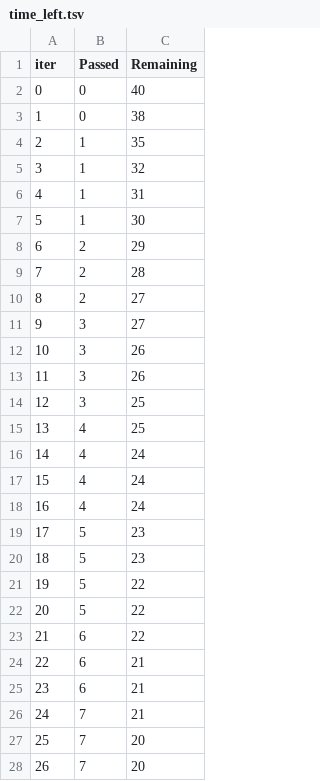
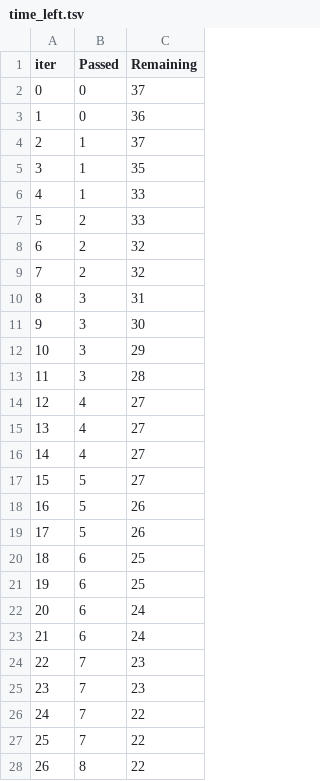
Before and after one commit to singhraaj/mlproject, a TSV file: catboost_info/time_left.tsv, drawn as a sheet; only a part is shown; the diff covers the shown part only.

```diff
--- a/catboost_info/time_left.tsv
+++ b/catboost_info/time_left.tsv
@@ -1,28 +1,28 @@
 iter	Passed	Remaining
-0	0	40
-1	0	38
-2	1	35
-3	1	32
-4	1	31
-5	1	30
-6	2	29
-7	2	28
-8	2	27
-9	3	27
-10	3	26
-11	3	26
-12	3	25
-13	4	25
-14	4	24
-15	4	24
-16	4	24
-17	5	23
-18	5	23
-19	5	22
-20	5	22
-21	6	22
-22	6	21
-23	6	21
-24	7	21
-25	7	20
-26	7	20
+0	0	37
+1	0	36
+2	1	37
+3	1	35
+4	1	33
+5	2	33
+6	2	32
+7	2	32
+8	3	31
+9	3	30
+10	3	29
+11	3	28
+12	4	27
+13	4	27
+14	4	27
+15	5	27
+16	5	26
+17	5	26
+18	6	25
+19	6	25
+20	6	24
+21	6	24
+22	7	23
+23	7	23
+24	7	22
+25	7	22
+26	8	22
```
Also changed, not shown: 74 edited cells elsewhere in this file, 9 other files.
